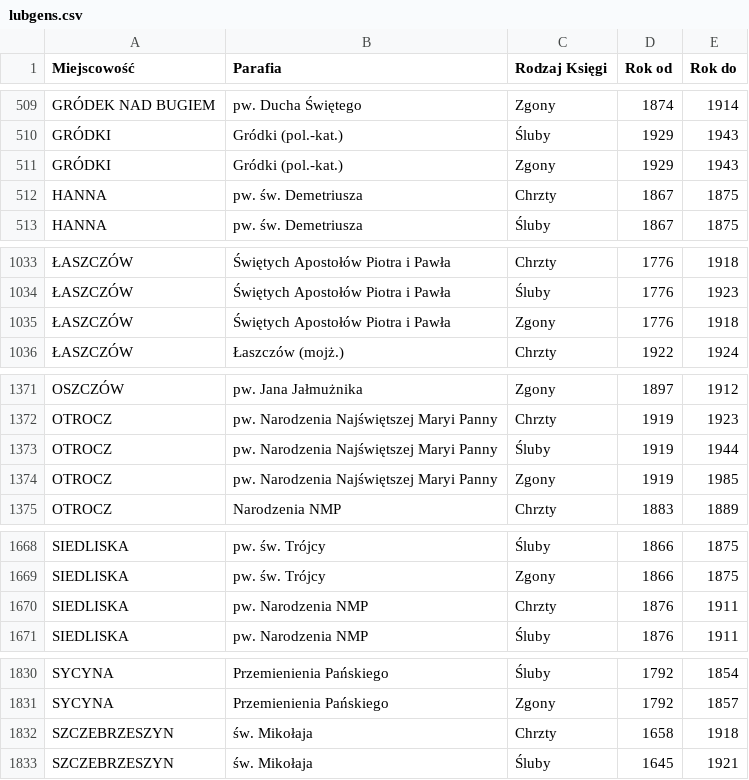
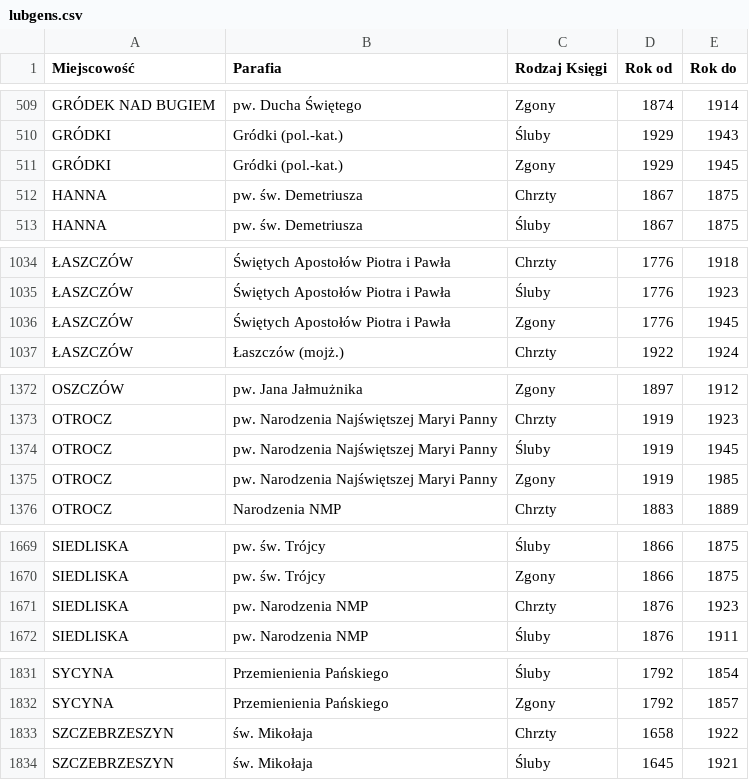
Before and after one commit to jasiek/genealogy-plugin, a CSV file: sources/lubgens.csv, drawn as a sheet; only a part is shown, gaps mark what is left out; addresses are those after the commit; the diff covers the shown part only; the diff names each change by its address in the sheet, - before the commit and + after, or states it on an @@ line.

```diff
--- a/sources/lubgens.csv
+++ b/sources/lubgens.csv
-E511 (Rok do): 1943
+E511 (Rok do): 1945
-E1036 (Rok do): 1918
+E1036 (Rok do): 1945
-E1374 (Rok do): 1944
+E1374 (Rok do): 1945
-E1671 (Rok do): 1911
+E1671 (Rok do): 1923
-E1833 (Rok do): 1918
+E1833 (Rok do): 1922
```
Also changed, not shown: 6 added rows and 10 edited cells elsewhere in this file, 1 other file.
